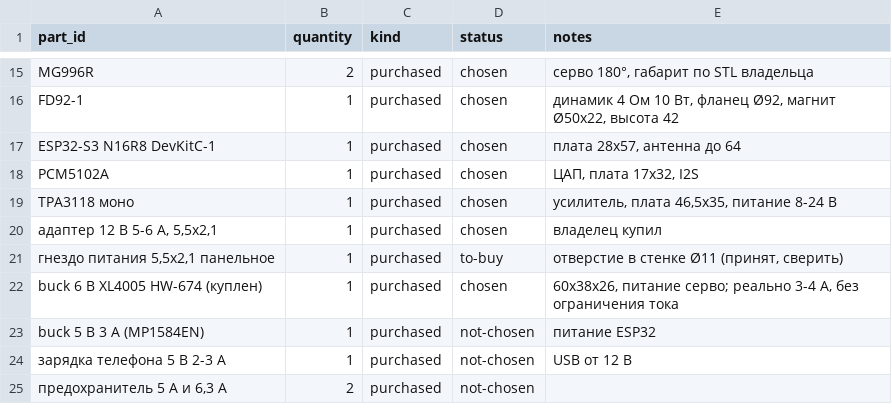
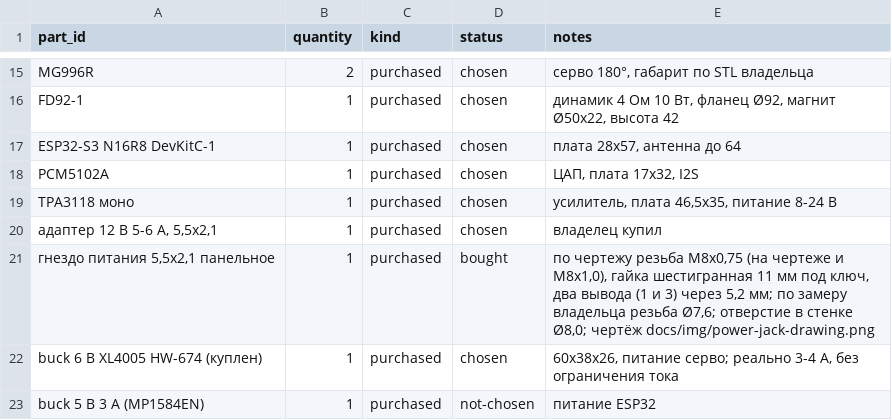
Before and after one commit to androsaurs/androsaur-stand, a CSV file: docs/bom.csv, drawn as a sheet; only a part is shown, gaps mark what is left out; the shorter side is filled out with more unchanged rows.

Commit message:
English README with Russian translation, jack hole D8.0, viewer fixes, jack drawing

```diff
--- a/docs/bom.csv
+++ b/docs/bom.csv
@@ -20,3 +20,3 @@ TPA3118 моно,1,purchased,chosen,"усилитель, плата 46,5x35, п
 "адаптер 12 В 5-6 А, 5,5x2,1",1,purchased,chosen,владелец купил
-"гнездо питания 5,5x2,1 панельное",1,purchased,to-buy,"отверстие в стенке Ø11 (принят, сверить)"
+"гнездо питания 5,5x2,1 панельное",1,purchased,bought,"по чертежу резьба M8x0,75 (на чертеже и M8x1,0), гайка шестигранная 11 мм под ключ, два вывода (1 и 3) через 5,2 мм; по замеру владельца резьба Ø7,6; отверстие в стенке Ø8,0; чертёж docs/img/power-jack-drawing.png"
 buck 6 В XL4005 HW-674 (куплен),1,purchased,chosen,"60x38x26, питание серво; реально 3-4 А, без ограничения тока"
```
Also changed, not shown: 11 other files.
